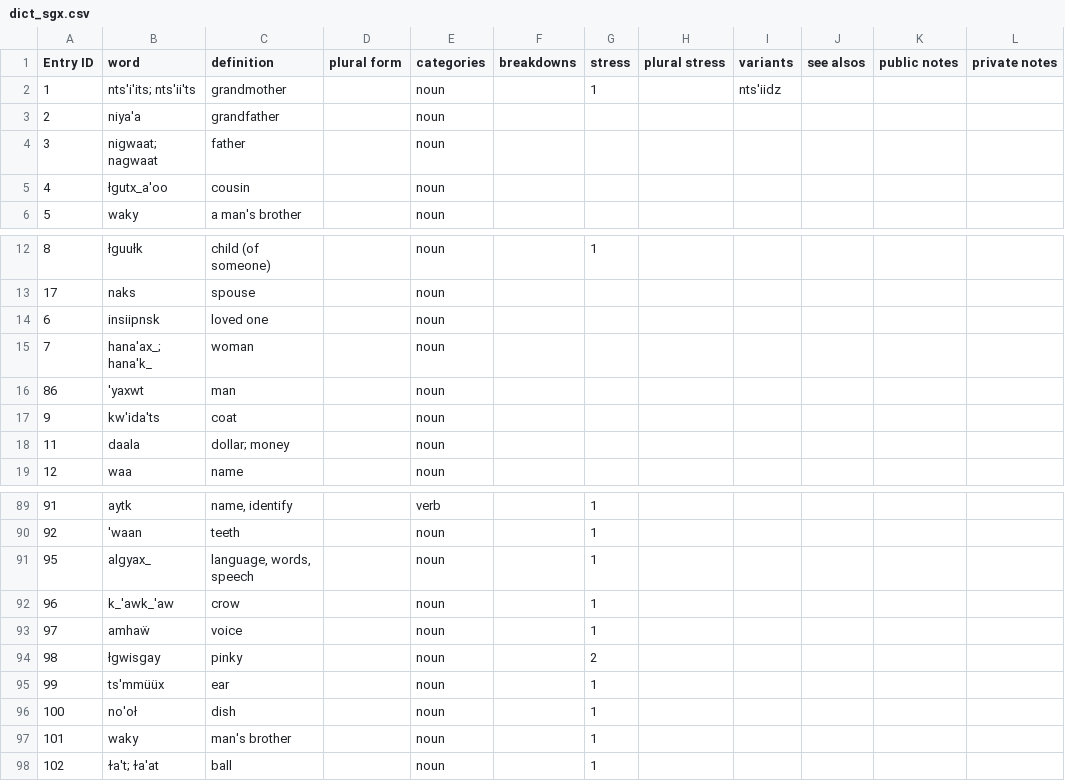
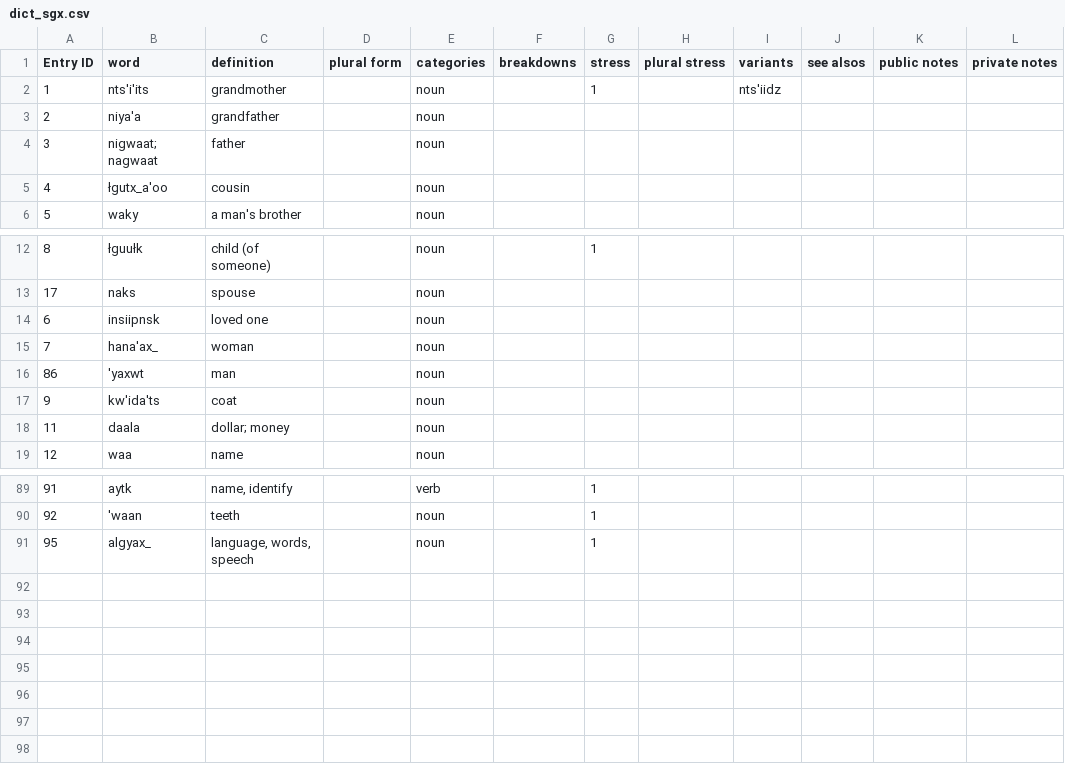
Before and after one commit to gitbenchung/sguuxs_splicer, a CSV file: fst/dict_sgx.csv, drawn as a sheet; only a part is shown, gaps mark what is left out; the diff names each change by its address in the sheet, - before the commit and + after, or states it on an @@ line.

```diff
--- a/fst/dict_sgx.csv
+++ b/fst/dict_sgx.csv
-B2 (word): nts'i'its; nts'ii'ts
+B2 (word): nts'i'its
-B15 (word): hana'ax_; hana'k_
+B15 (word): hana'ax_
-row 92: 96 | k_'awk_'aw | crow |  | noun |  | 1
-row 93: 97 | amhaẅ | voice |  | noun |  | 1
-row 94: 98 | łgwisgay | pinky |  | noun |  | 2
-row 95: 99 | ts'mmüüx | ear |  | noun |  | 1
-row 96: 100 | no'oł | dish |  | noun |  | 1
-row 97: 101 | waky | man's brother |  | noun |  | 1
-row 98: 102 | ɫa't; ɫa'at | ball |  | noun |  | 1
```
Also changed, not shown: 9 other files.
